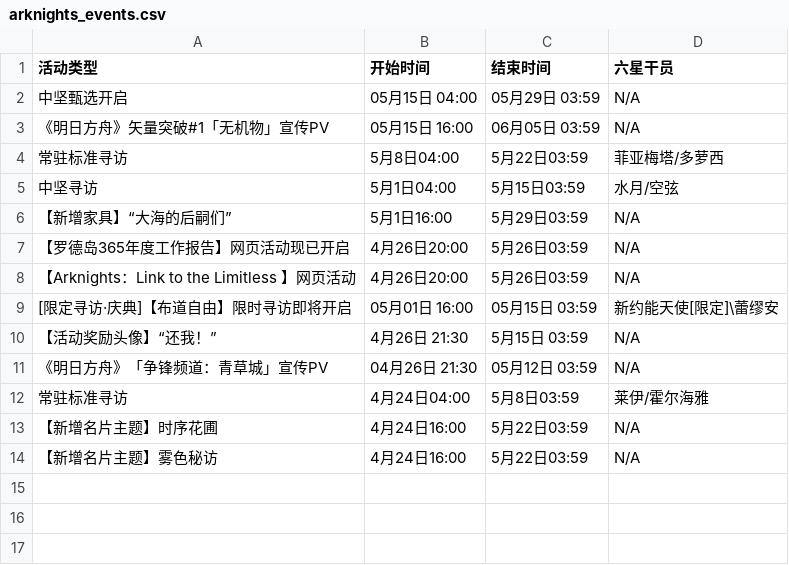
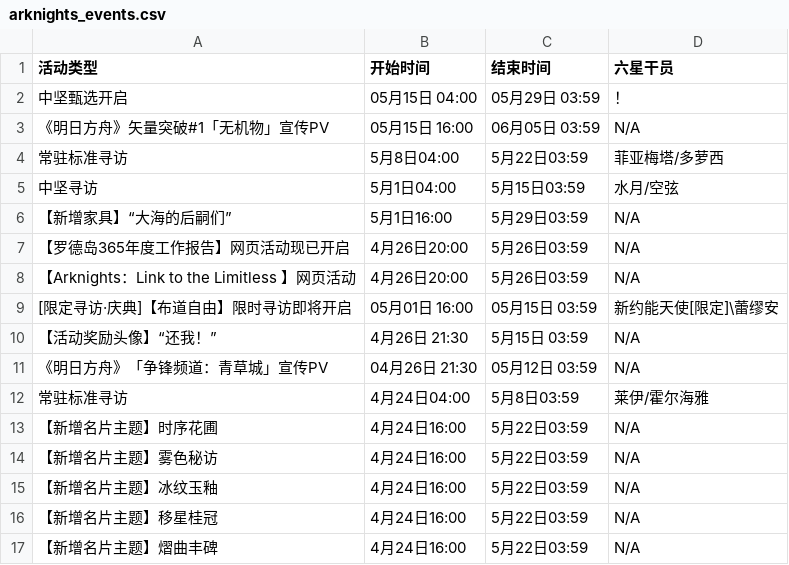
Before and after one commit to Zrief/GanttKnights, a CSV file: arknights_events.csv, drawn as a sheet.

```diff
--- a/arknights_events.csv
+++ b/arknights_events.csv
@@ -1,3 +1,3 @@
 活动类型,开始时间,结束时间,六星干员
-中坚甄选开启,05月15日 04:00,05月29日 03:59,N/A
+中坚甄选开启,05月15日 04:00,05月29日 03:59,！
 《明日方舟》矢量突破#1「无机物」宣传PV,05月15日 16:00,06月05日 03:59,N/A
@@ -14 +14,4 @@
 【新增名片主题】雾色秘访,4月24日16:00,5月22日03:59,N/A
+【新增名片主题】冰纹玉釉,4月24日16:00,5月22日03:59,N/A
+【新增名片主题】移星桂冠,4月24日16:00,5月22日03:59,N/A
+【新增名片主题】熠曲丰碑,4月24日16:00,5月22日03:59,N/A
```
Also changed, not shown: 所有活动数据.csv, 爬虫/卡池.csv, 13 other files.
